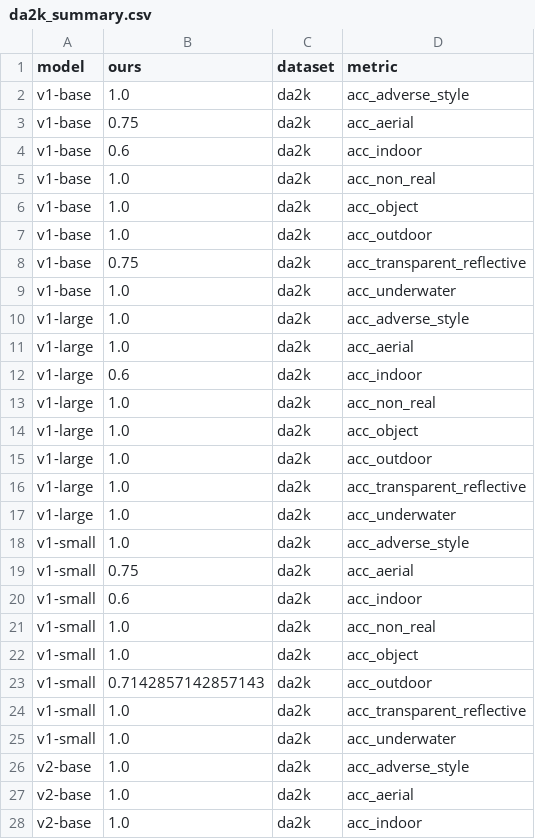
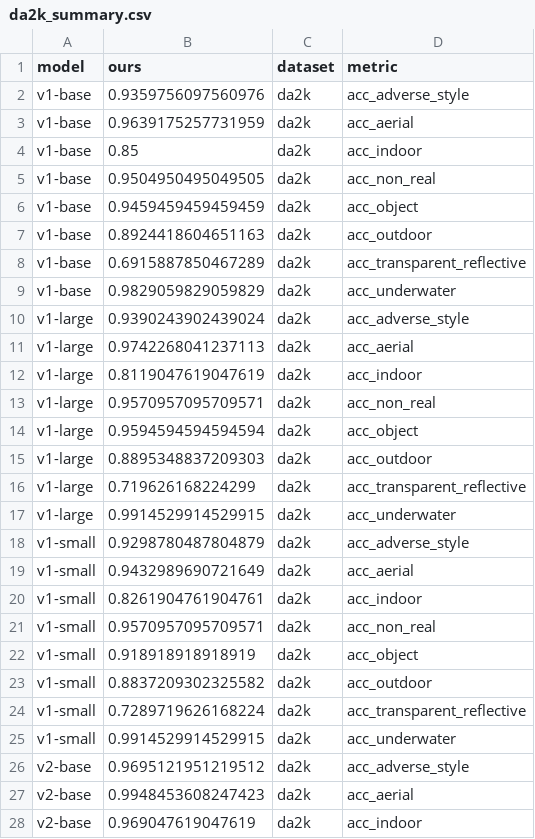
Before and after one commit to maaz-zubairi/depth-anything-v2-repro, a CSV file: results/da2k_summary.csv, drawn as a sheet; only a part is shown; the diff covers the shown part only.

```diff
--- a/results/da2k_summary.csv
+++ b/results/da2k_summary.csv
@@ -1,28 +1,28 @@
 model,ours,dataset,metric
-v1-base,1.0,da2k,acc_adverse_style
-v1-base,0.75,da2k,acc_aerial
-v1-base,0.6,da2k,acc_indoor
-v1-base,1.0,da2k,acc_non_real
-v1-base,1.0,da2k,acc_object
-v1-base,1.0,da2k,acc_outdoor
-v1-base,0.75,da2k,acc_transparent_reflective
-v1-base,1.0,da2k,acc_underwater
-v1-large,1.0,da2k,acc_adverse_style
-v1-large,1.0,da2k,acc_aerial
-v1-large,0.6,da2k,acc_indoor
-v1-large,1.0,da2k,acc_non_real
-v1-large,1.0,da2k,acc_object
-v1-large,1.0,da2k,acc_outdoor
-v1-large,1.0,da2k,acc_transparent_reflective
-v1-large,1.0,da2k,acc_underwater
-v1-small,1.0,da2k,acc_adverse_style
-v1-small,0.75,da2k,acc_aerial
-v1-small,0.6,da2k,acc_indoor
-v1-small,1.0,da2k,acc_non_real
-v1-small,1.0,da2k,acc_object
-v1-small,0.7142857142857143,da2k,acc_outdoor
-v1-small,1.0,da2k,acc_transparent_reflective
-v1-small,1.0,da2k,acc_underwater
-v2-base,1.0,da2k,acc_adverse_style
-v2-base,1.0,da2k,acc_aerial
-v2-base,1.0,da2k,acc_indoor
+v1-base,0.9359756097560976,da2k,acc_adverse_style
+v1-base,0.9639175257731959,da2k,acc_aerial
+v1-base,0.85,da2k,acc_indoor
+v1-base,0.9504950495049505,da2k,acc_non_real
+v1-base,0.9459459459459459,da2k,acc_object
+v1-base,0.8924418604651163,da2k,acc_outdoor
+v1-base,0.6915887850467289,da2k,acc_transparent_reflective
+v1-base,0.9829059829059829,da2k,acc_underwater
+v1-large,0.9390243902439024,da2k,acc_adverse_style
+v1-large,0.9742268041237113,da2k,acc_aerial
+v1-large,0.8119047619047619,da2k,acc_indoor
+v1-large,0.9570957095709571,da2k,acc_non_real
+v1-large,0.9594594594594594,da2k,acc_object
+v1-large,0.8895348837209303,da2k,acc_outdoor
+v1-large,0.719626168224299,da2k,acc_transparent_reflective
+v1-large,0.9914529914529915,da2k,acc_underwater
+v1-small,0.9298780487804879,da2k,acc_adverse_style
+v1-small,0.9432989690721649,da2k,acc_aerial
+v1-small,0.8261904761904761,da2k,acc_indoor
+v1-small,0.9570957095709571,da2k,acc_non_real
+v1-small,0.918918918918919,da2k,acc_object
+v1-small,0.8837209302325582,da2k,acc_outdoor
+v1-small,0.7289719626168224,da2k,acc_transparent_reflective
+v1-small,0.9914529914529915,da2k,acc_underwater
+v2-base,0.9695121951219512,da2k,acc_adverse_style
+v2-base,0.9948453608247423,da2k,acc_aerial
+v2-base,0.969047619047619,da2k,acc_indoor
```
Also changed, not shown: 26 edited cells elsewhere in this file, results/da2k_did.csv, results/da2k_gain_by_scene.csv, 4 other files.
